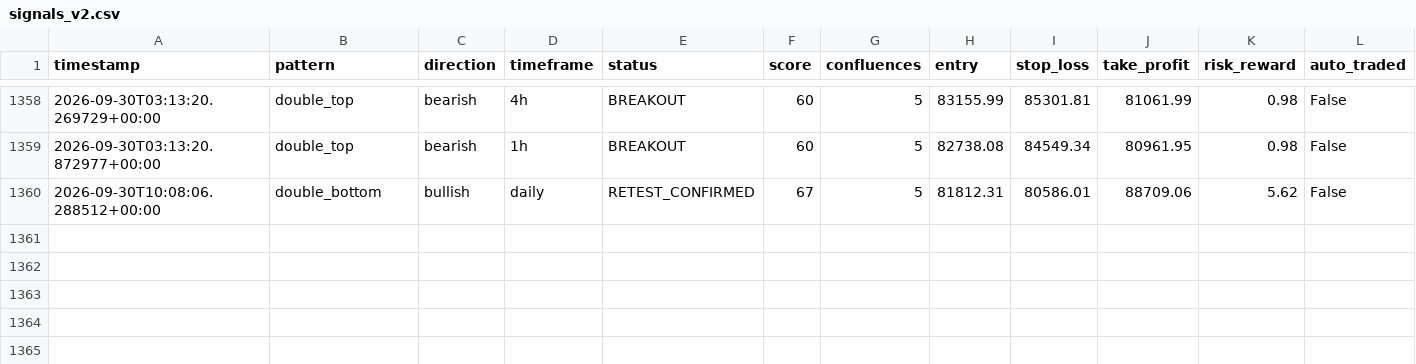
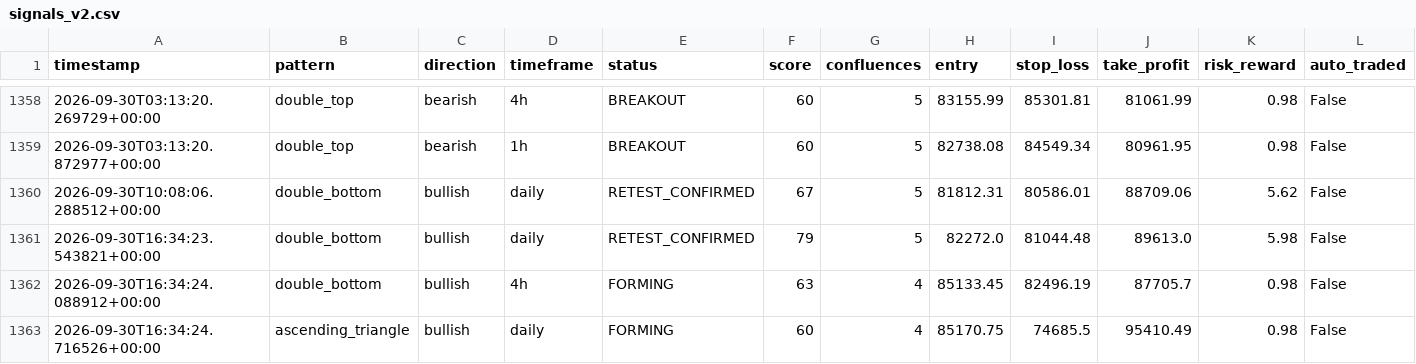
Before and after one commit to Bawaperera/nexus-trading, a CSV file: logs/signals_v2.csv, drawn as a sheet; only a part is shown, gaps mark what is left out; rows hold the shown columns only; the diff names each change by its address in the sheet, - before the commit and + after, or states it on an @@ line.

```diff
--- a/logs/signals_v2.csv
+++ b/logs/signals_v2.csv
+row 1361: 2026-09-30T16:34:23.543821+00:00 | double_bottom | bullish | daily | RETEST_CONFIRMED | 79 | 5 | 82272.0 | 81044.48 | 89613.0 | 5.98 | False
+row 1362: 2026-09-30T16:34:24.088912+00:00 | double_bottom | bullish | 4h | FORMING | 63 | 4 | 85133.45 | 82496.19 | 87705.7 | 0.98 | False
+row 1363: 2026-09-30T16:34:24.716526+00:00 | ascending_triangle | bullish | daily | FORMING | 60 | 4 | 85170.75 | 74685.5 | 95410.49 | 0.98 | False
```
Also changed, not shown: 2 other files.
